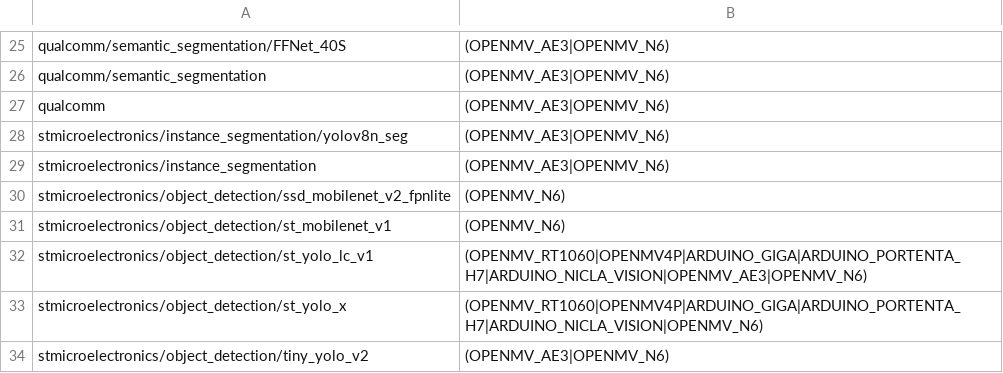
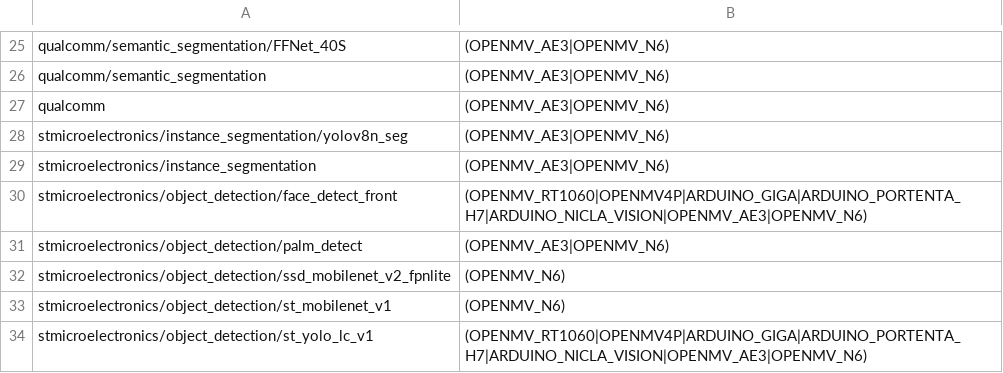
Before and after one commit to openmv/qt-creator, a CSV file: share/qtcreator/models/index.csv, drawn as a sheet; only a part is shown, gaps mark what is left out; the shorter side is filled out with more unchanged rows; the diff names each change by its address in the sheet, - before the commit and + after, or states it on an @@ line.

Commit message:
share/qtcreator/models: Update hand detection models.

```diff
--- a/share/qtcreator/models/index.csv
+++ b/share/qtcreator/models/index.csv
+row 30: stmicroelectronics/object_detection/face_detect_front | (OPENMV_RT1060|OPENMV4P|ARDUINO_GIGA|ARDUINO_PORTENTA_H7|ARDUINO_NICLA_VISION|OPENMV_AE3|OPENMV_N6)
+row 31: stmicroelectronics/object_detection/palm_detect | (OPENMV_AE3|OPENMV_N6)
```
Also changed, not shown: 3 other files.
